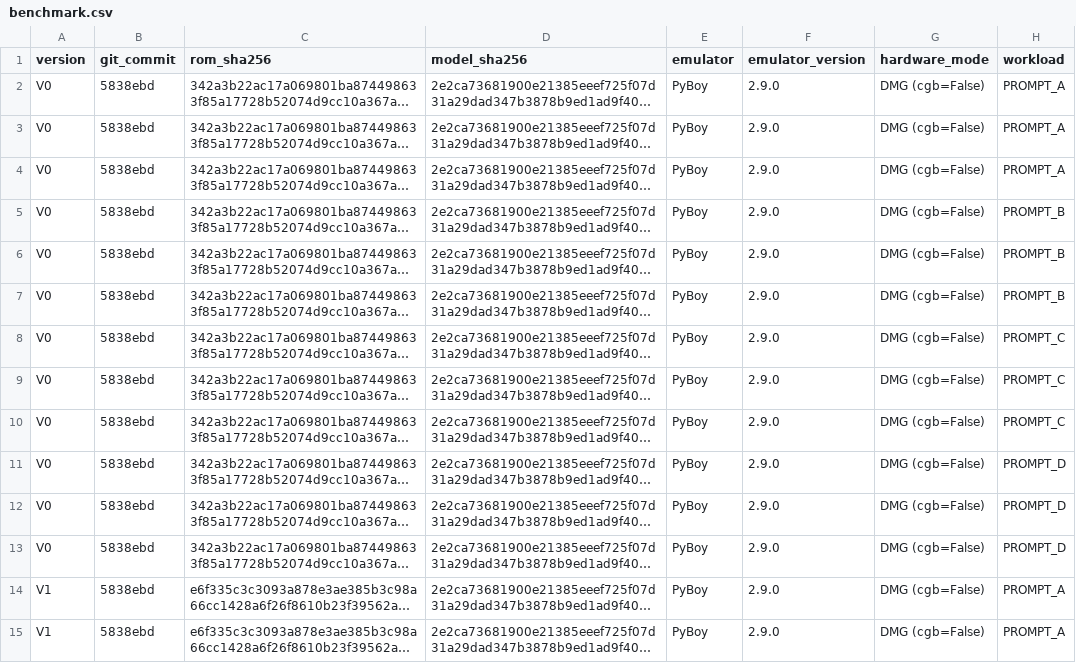
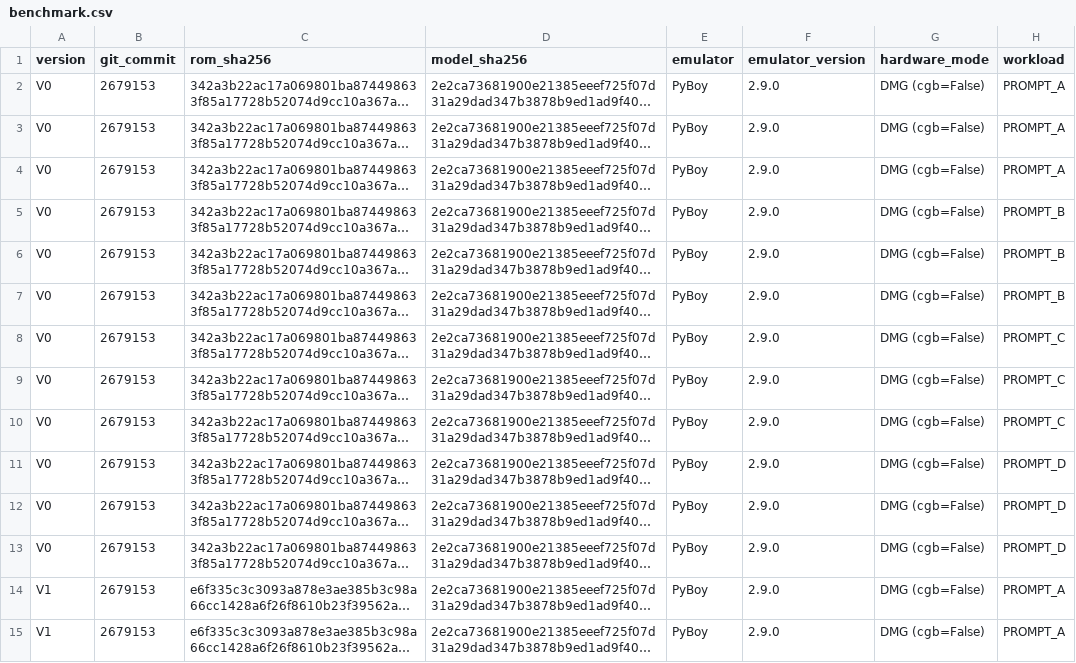
Before and after one commit to YashDThapliyal/GameBoyGPT, a CSV file: reports/benchmark.csv, drawn as a sheet; only a part is shown; long unchanged cells end in …; the diff covers the shown part only; the diff names each change by its address in the sheet, - before the commit and + after, or states it on an @@ line.

Commit message:
docs: final measurements and report at the release commit

```diff
--- a/reports/benchmark.csv
+++ b/reports/benchmark.csv
-B2:B15 (git_commit): 5838ebd
+B2:B15 (git_commit): 2679153
```
Also changed, not shown: 118 edited cells elsewhere in this file, 4 other files.
